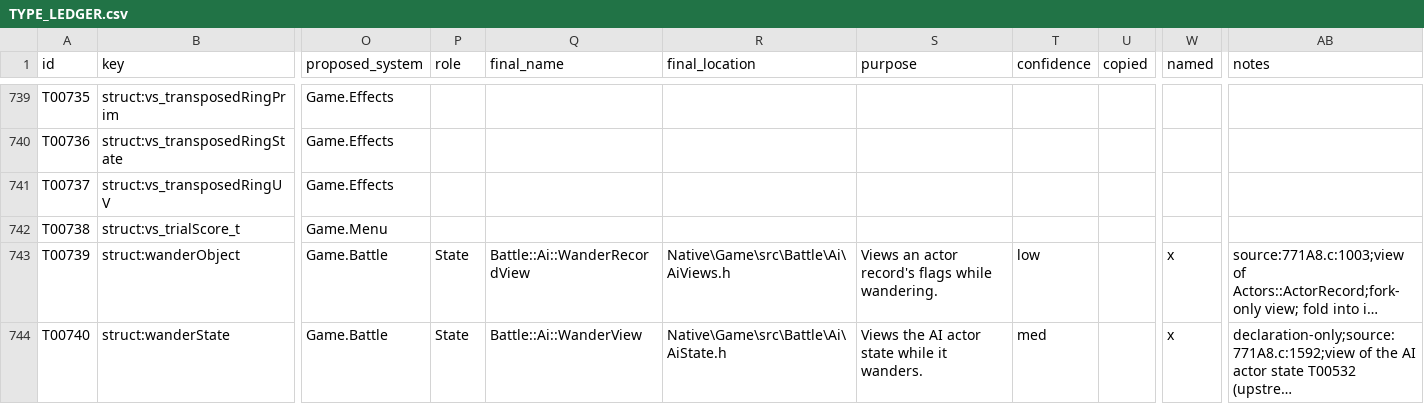
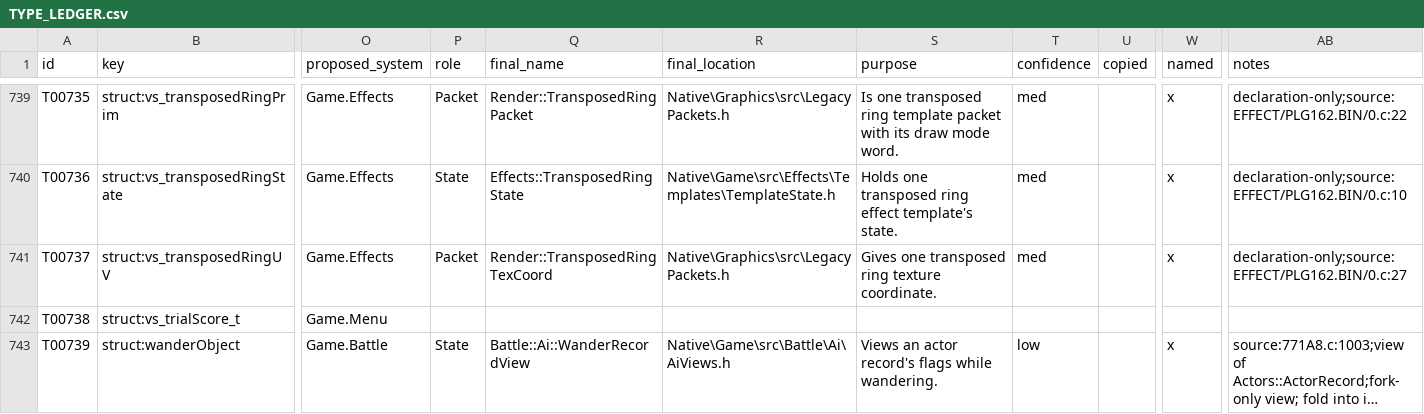
Before and after one commit to JEschete/VS-NativePort, a CSV file: Docs/ledgers/TYPE_LEDGER.csv, drawn as a sheet; only a part is shown, gaps mark what is left out; the shorter side is filled out with more unchanged rows; long unchanged cells end in …; the diff covers the shown part only; the diff names each change by its address in the sheet, - before the commit and + after, or states it on an @@ line.

```diff
--- a/Docs/ledgers/TYPE_LEDGER.csv
+++ b/Docs/ledgers/TYPE_LEDGER.csv
-P739 (role): (empty)
+P739 (role): Packet
-Q739 (final_name): (empty)
+Q739 (final_name): Render::TransposedRingPacket
-R739 (final_location): (empty)
+R739 (final_location): Native\Graphics\src\LegacyPackets.h
-S739 (purpose): (empty)
+S739 (purpose): Is one transposed ring template packet with its draw mode word.
-T739:T741 (confidence): (empty)
+T739:T741 (confidence): med
-W739:W741 (named): (empty)
+W739:W741 (named): x
-AB739 (notes): (empty)
+AB739 (notes): declaration-only;source:EFFECT/PLG162.BIN/0.c:22
-P740 (role): (empty)
+P740 (role): State
-Q740 (final_name): (empty)
+Q740 (final_name): Effects::TransposedRingState
-R740 (final_location): (empty)
+R740 (final_location): Native\Game\src\Effects\Templates\TemplateState.h
-S740 (purpose): (empty)
+S740 (purpose): Holds one transposed ring effect template's state.
-AB740 (notes): (empty)
+AB740 (notes): declaration-only;source:EFFECT/PLG162.BIN/0.c:10
-P741 (role): (empty)
+P741 (role): Packet
-Q741 (final_name): (empty)
+Q741 (final_name): Render::TransposedRingTexCoord
-R741 (final_location): (empty)
+R741 (final_location): Native\Graphics\src\LegacyPackets.h
-S741 (purpose): (empty)
+S741 (purpose): Gives one transposed ring texture coordinate.
-AB741 (notes): (empty)
+AB741 (notes): declaration-only;source:EFFECT/PLG162.BIN/0.c:27
```
Also changed, not shown: 42 edited cells elsewhere in this file, Docs/ledgers/FIELD_LEDGER.csv, 5 other files.
